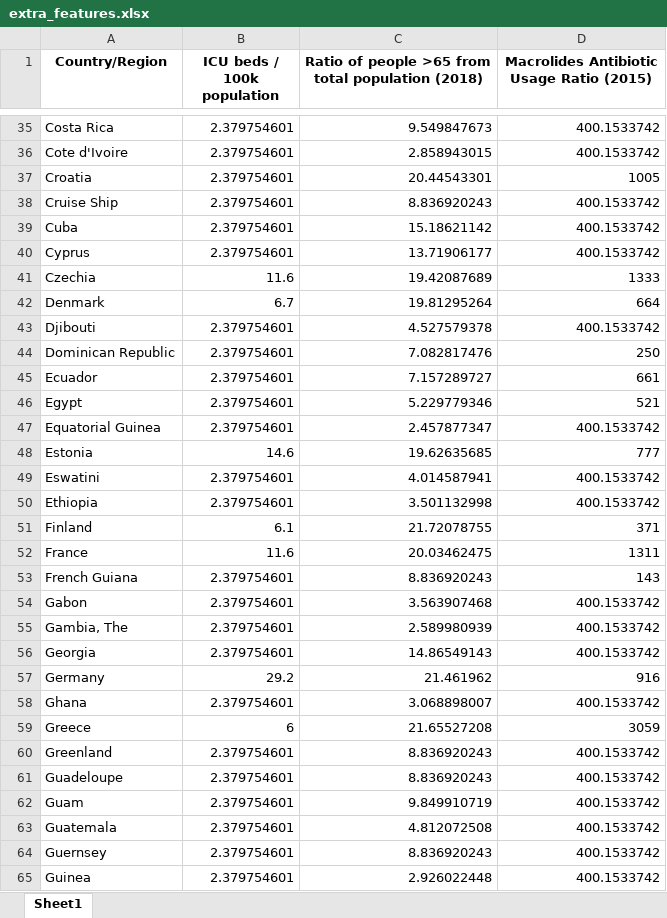
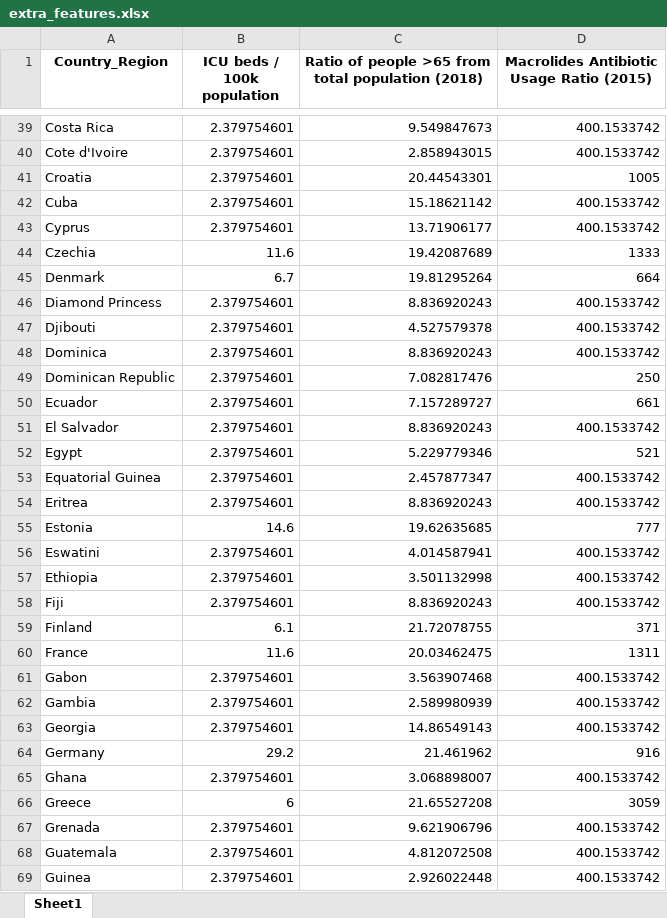
Before and after one commit to banutu98/Covid19-Forecasting, an Excel workbook: data/extra_features.xlsx, sheet Sheet1, drawn as a sheet; only a part is shown, gaps mark what is left out; values as stored, in another font and other column widths than the file's, no borders; removed rows and columns are numbered as before the commit, all else as after; the diff covers the shown part only; the diff names each change by its address in the sheet, - before the commit and + after, or states it on an @@ line.

Commit message:
updated extra_features + fixed more problems :)

```diff
--- a/data/extra_features.xlsx (sheet Sheet1)
+++ b/data/extra_features.xlsx (sheet Sheet1)
-A1: Country/Region
+A1: Country_Region
-row 38: Cruise Ship | 2.379754601 | 8.836920243 | 400.1533742
+row 46: Diamond Princess | 2.379754601 | 8.836920243 | 400.1533742
+row 48: Dominica | 2.379754601 | 8.836920243 | 400.1533742
+row 51: El Salvador | 2.379754601 | 8.836920243 | 400.1533742
+row 54: Eritrea | 2.379754601 | 8.836920243 | 400.1533742
+row 58: Fiji | 2.379754601 | 8.836920243 | 400.1533742
-row 53: French Guiana | 2.379754601 | 8.836920243 | 143
-A62 (Country_Region): Gambia, The
+A62 (Country_Region): Gambia
-A67 (Country_Region): Greenland
+A67 (Country_Region): Grenada
-C67: 8.836920243
+C67: 9.621906796
-row 61: Guadeloupe | 2.379754601 | 8.836920243 | 400.1533742
-row 62: Guam | 2.379754601 | 9.849910719 | 400.1533742
-row 64: Guernsey | 2.379754601 | 8.836920243 | 400.1533742
```
Also changed, not shown: 19 added rows, 9 removed rows and 2 edited cells elsewhere in this sheet, 1 other file.
